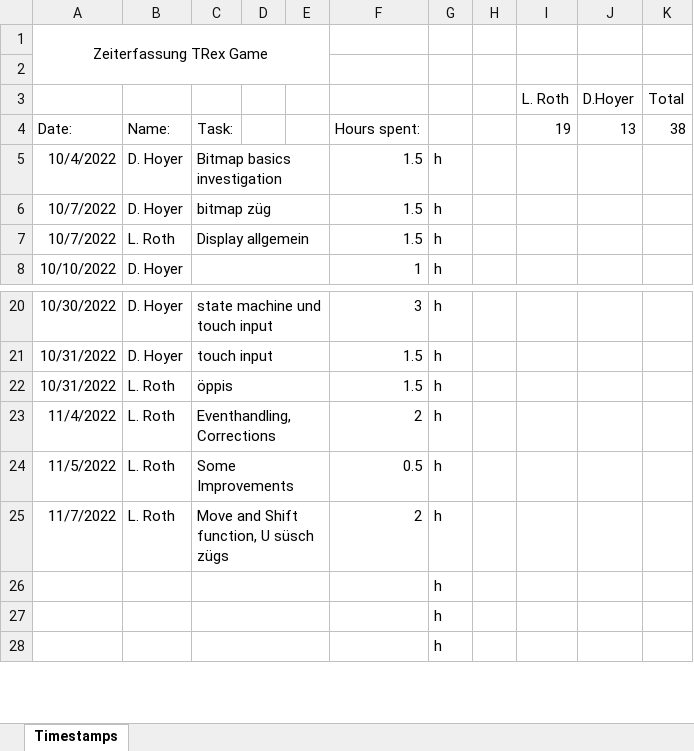
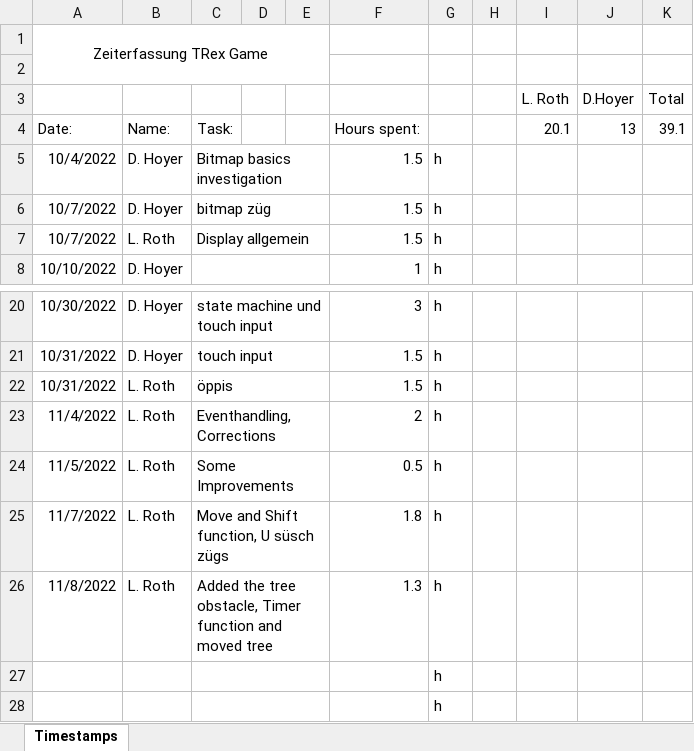
Before and after one commit to DavidHoyer/TRex, an Excel workbook: Timestamps.xlsx, sheet Timestamps, drawn as a sheet; only a part is shown, gaps mark what is left out; values as stored, in another font and other column widths than the file's, no borders; removed rows and columns are numbered as before the commit, all else as after; the diff names each change by its address in the sheet, - before the commit and + after, or states it on an @@ line.

Commit message:
added tree obstacle, created timer function, moved tree

```diff
--- a/Timestamps.xlsx (sheet Timestamps)
+++ b/Timestamps.xlsx (sheet Timestamps)
-I4 (L. Roth): 19
+I4 (L. Roth): 20.1
-K4 (Total): 38
+K4 (Total): 39.1
-F25: 2
+F25: 1.8
-row 26:  |  |  |  |  |  | h
+row 26: 11/8/2022 | L. Roth | Added the tree obstacle, Timer function and moved tree |  |  | 1.3 | h
```
Also changed, not shown: 6 other files.
